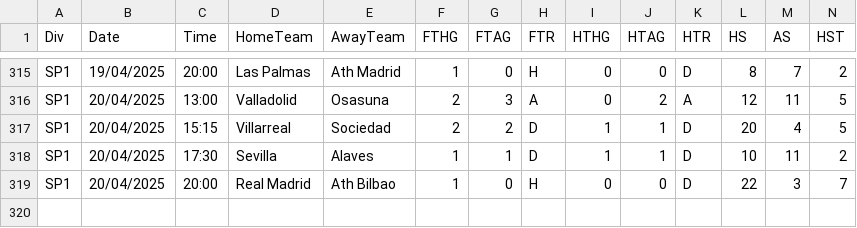
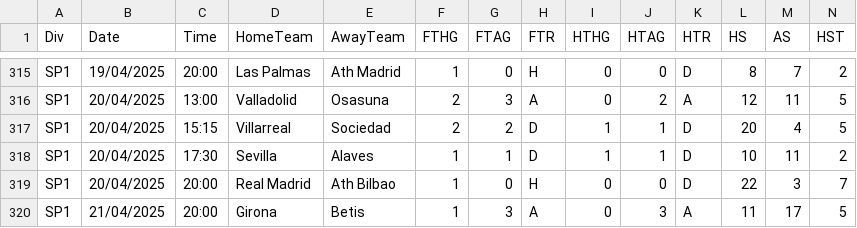
Before and after one commit to Metimer/Goalytics, a CSV file: data_football/espagne_stats_score_2024-2025.csv, drawn as a sheet; only a part is shown, gaps mark what is left out; rows hold the shown columns only; the diff names each change by its address in the sheet, - before the commit and + after, or states it on an @@ line.

Commit message:
📊 Mise à jour des fichiers CSV extraits du ZIP

```diff
--- a/data_football/espagne_stats_score_2024-2025.csv
+++ b/data_football/espagne_stats_score_2024-2025.csv
+row 320: SP1 | 21/04/2025 | 20:00 | Girona | Betis | 1 | 3 | A | 0 | 3 | A | 11 | 17 | 5
```
